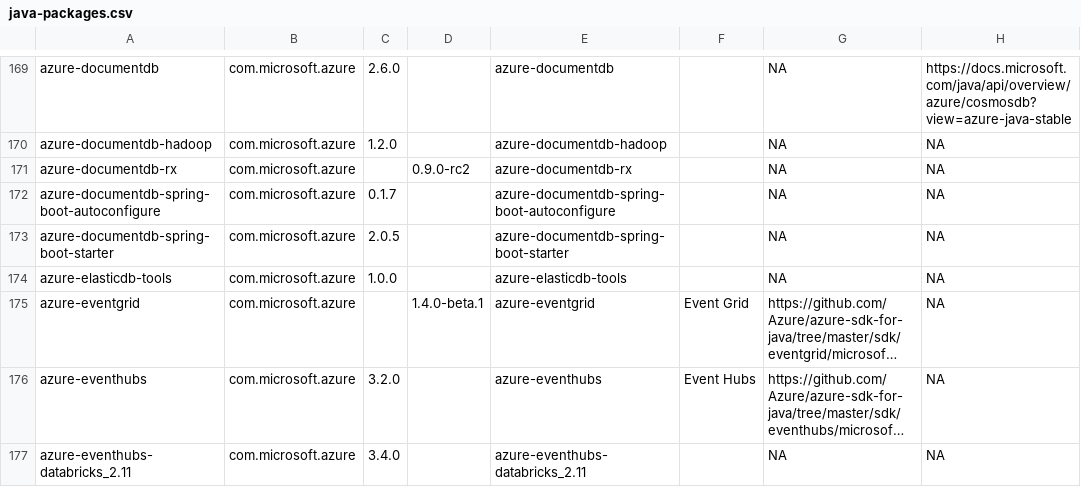
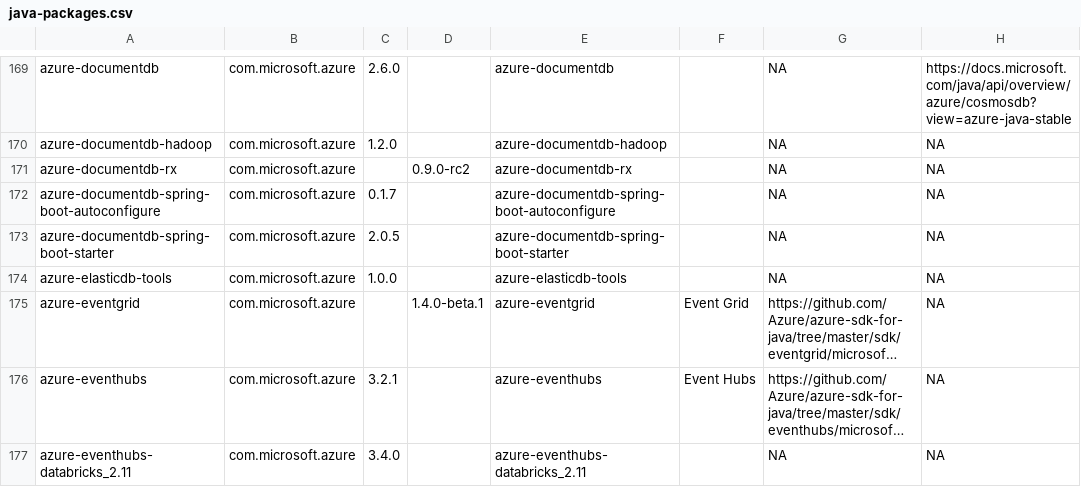
Before and after one commit to Azure/azure-sdk, a CSV file: _data/releases/latest/java-packages.csv, drawn as a sheet; only a part is shown, gaps mark what is left out; long unchanged cells end in …; the diff covers the shown part only; the diff names each change by its address in the sheet, - before the commit and + after, or states it on an @@ line.

Commit message:
Update package index with latest published versions (#1943)
Update package index with latest published versions

```diff
--- a/_data/releases/latest/java-packages.csv
+++ b/_data/releases/latest/java-packages.csv
-C176: 3.2.0
+C176: 3.2.1
```
Also changed, not shown: 3 added rows and 7 edited cells elsewhere in this file, _data/releases/latest/cpp-packages.csv, _data/releases/latest/dotnet-packages.csv, 2 other files.
